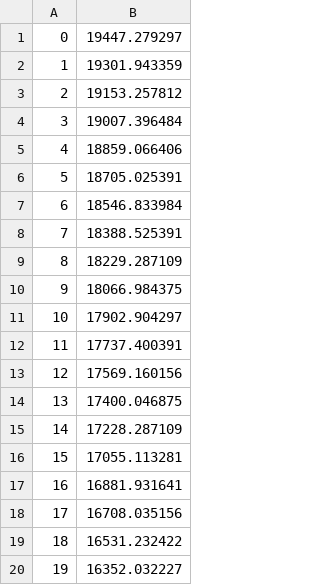
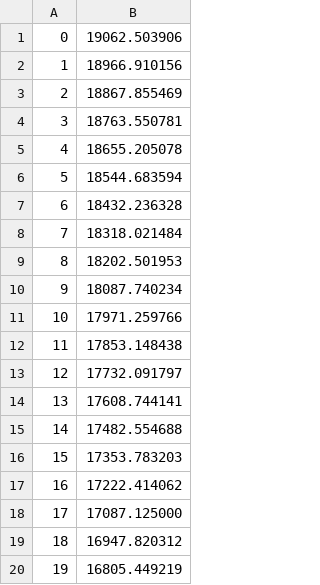
Before and after one commit to umairgillani93/miniTorch, a CSV file: loss.csv, drawn as a sheet.

Commit message:
final commit

```diff
--- a/loss.csv
+++ b/loss.csv
@@ -1,20 +1,20 @@
-0,19447.279297
-1,19301.943359
-2,19153.257812
-3,19007.396484
-4,18859.066406
-5,18705.025391
-6,18546.833984
-7,18388.525391
-8,18229.287109
-9,18066.984375
-10,17902.904297
-11,17737.400391
-12,17569.160156
-13,17400.046875
-14,17228.287109
-15,17055.113281
-16,16881.931641
-17,16708.035156
-18,16531.232422
-19,16352.032227
+0,19062.503906
+1,18966.910156
+2,18867.855469
+3,18763.550781
+4,18655.205078
+5,18544.683594
+6,18432.236328
+7,18318.021484
+8,18202.501953
+9,18087.740234
+10,17971.259766
+11,17853.148438
+12,17732.091797
+13,17608.744141
+14,17482.554688
+15,17353.783203
+16,17222.414062
+17,17087.125000
+18,16947.820312
+19,16805.449219
```
